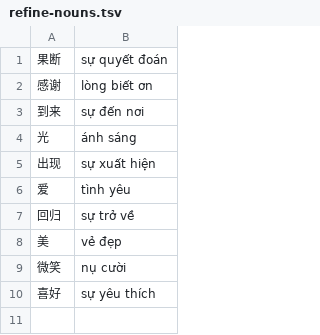
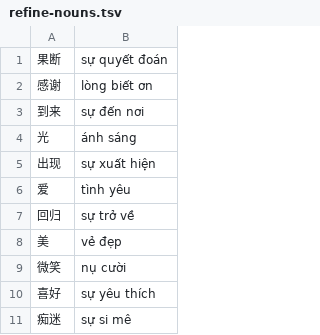
Before and after one commit to n-pn/chivi, a TSV file: var/vpdicts/cvmtl/refine-nouns.tsv, drawn as a sheet.

```diff
--- a/var/vpdicts/cvmtl/refine-nouns.tsv
+++ b/var/vpdicts/cvmtl/refine-nouns.tsv
@@ -10 +10,2 @@
 喜好	sự yêu thích
+痴迷	sự si mê
```
Also changed, not shown: 3 other files.
